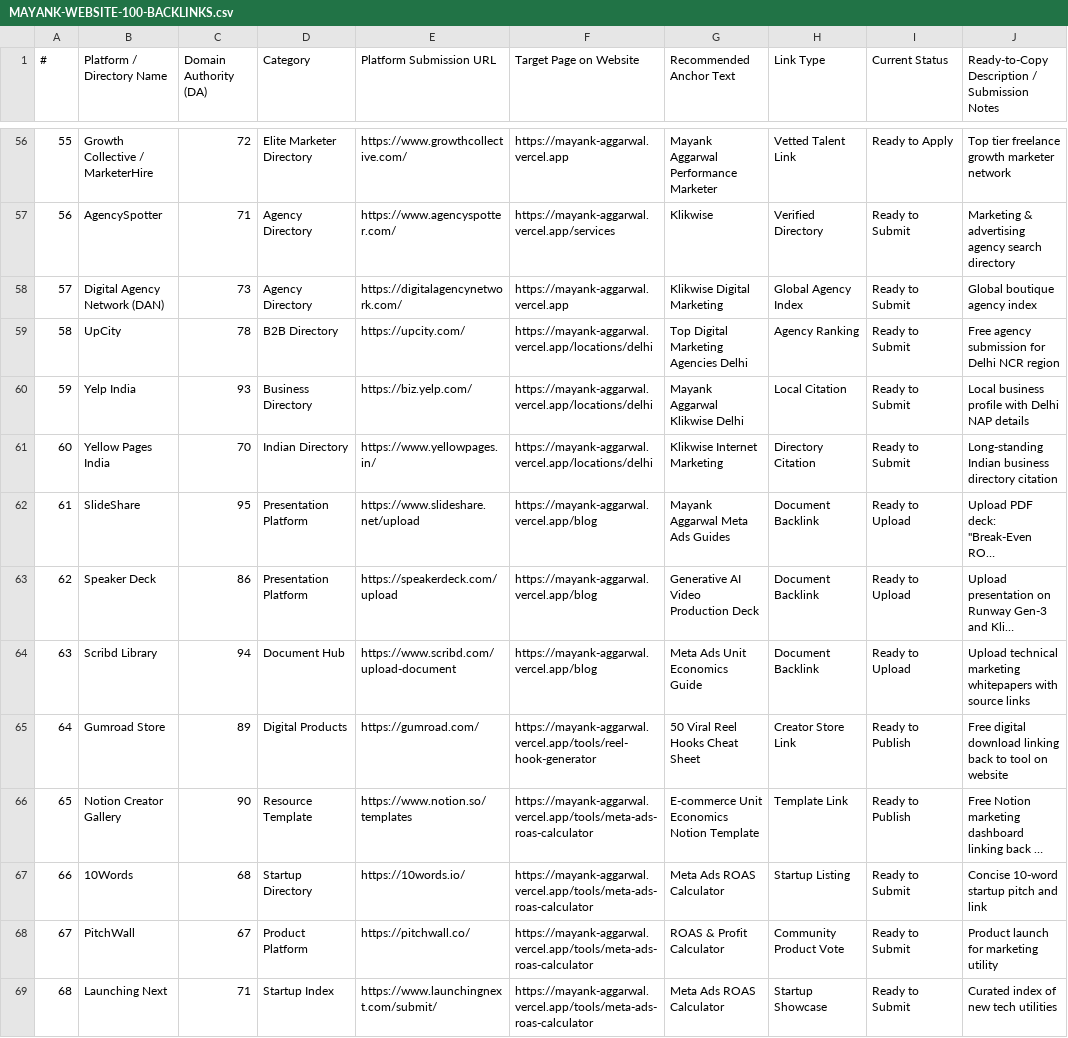
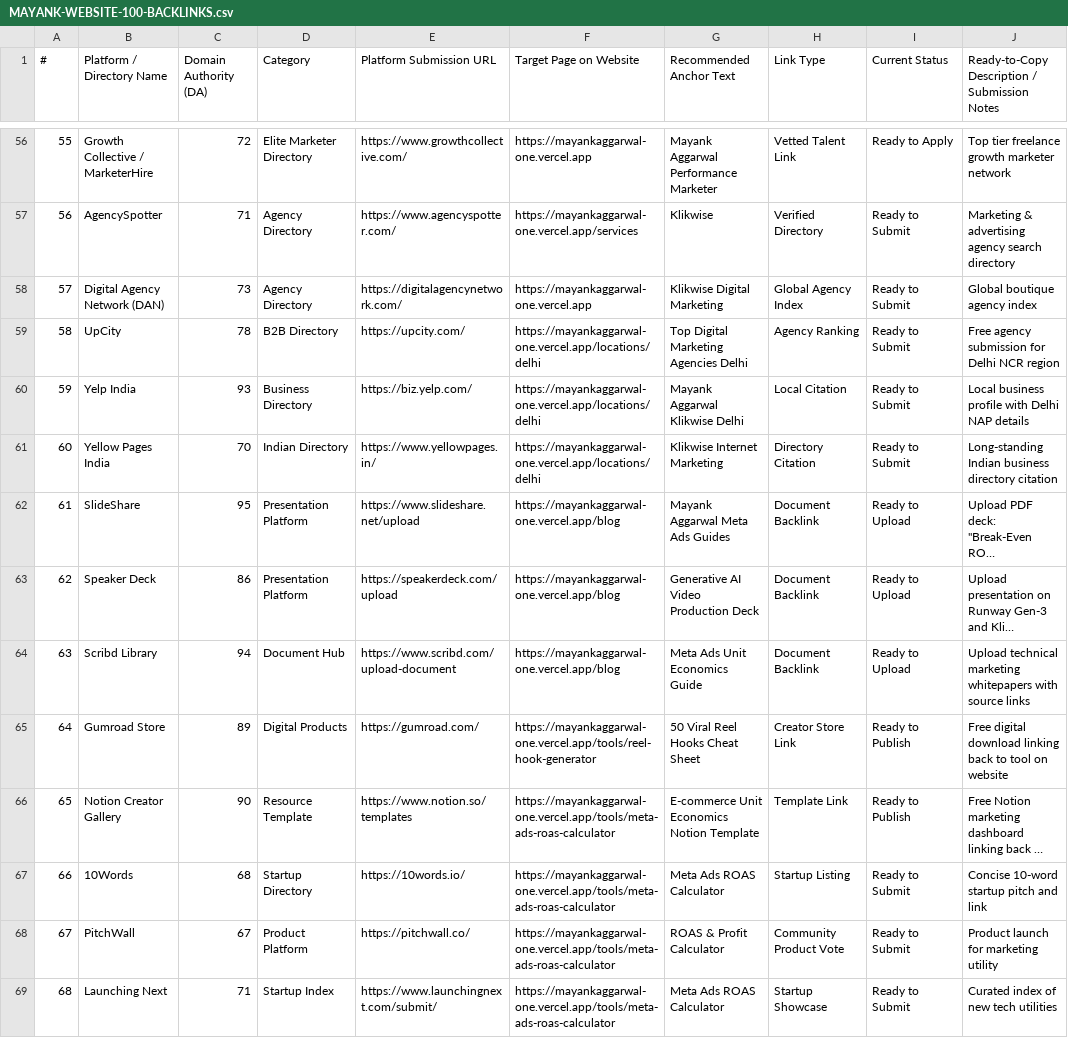
Before and after one commit to mayanksinghal007/mayankportfolio, a CSV file: public/MAYANK-WEBSITE-100-BACKLINKS.csv, drawn as a sheet; only a part is shown, gaps mark what is left out; long unchanged cells end in …; the diff covers the shown part only; the diff names each change by its address in the sheet, - before the commit and + after, or states it on an @@ line.

Commit message:
feat(seo): synchronize backlinks database to mayankaggarwal-one.vercel.app and add index-backlinks automation

```diff
--- a/public/MAYANK-WEBSITE-100-BACKLINKS.csv
+++ b/public/MAYANK-WEBSITE-100-BACKLINKS.csv
-F56 (Target Page on Website): https://mayank-aggarwal.vercel.app
+F56 (Target Page on Website): https://mayankaggarwal-one.vercel.app
-F57 (Target Page on Website): https://mayank-aggarwal.vercel.app/services
+F57 (Target Page on Website): https://mayankaggarwal-one.vercel.app/services
-F58 (Target Page on Website): https://mayank-aggarwal.vercel.app
+F58 (Target Page on Website): https://mayankaggarwal-one.vercel.app
-F59:F61 (Target Page on Website): https://mayank-aggarwal.vercel.app/locations/delhi
+F59:F61 (Target Page on Website): https://mayankaggarwal-one.vercel.app/locations/delhi
-F62:F64 (Target Page on Website): https://mayank-aggarwal.vercel.app/blog
+F62:F64 (Target Page on Website): https://mayankaggarwal-one.vercel.app/blog
-F65 (Target Page on Website): https://mayank-aggarwal.vercel.app/tools/reel-hook-generator
+F65 (Target Page on Website): https://mayankaggarwal-one.vercel.app/tools/reel-hook-generator
-F66:F69 (Target Page on Website): https://mayank-aggarwal.vercel.app/tools/meta-ads-roas-calculator
+F66:F69 (Target Page on Website): https://mayankaggarwal-one.vercel.app/tools/meta-ads-roas-calculator
```
Also changed, not shown: 86 edited cells elsewhere in this file, seo/MAYANK-WEBSITE-100-BACKLINKS.csv, 6 other files.
